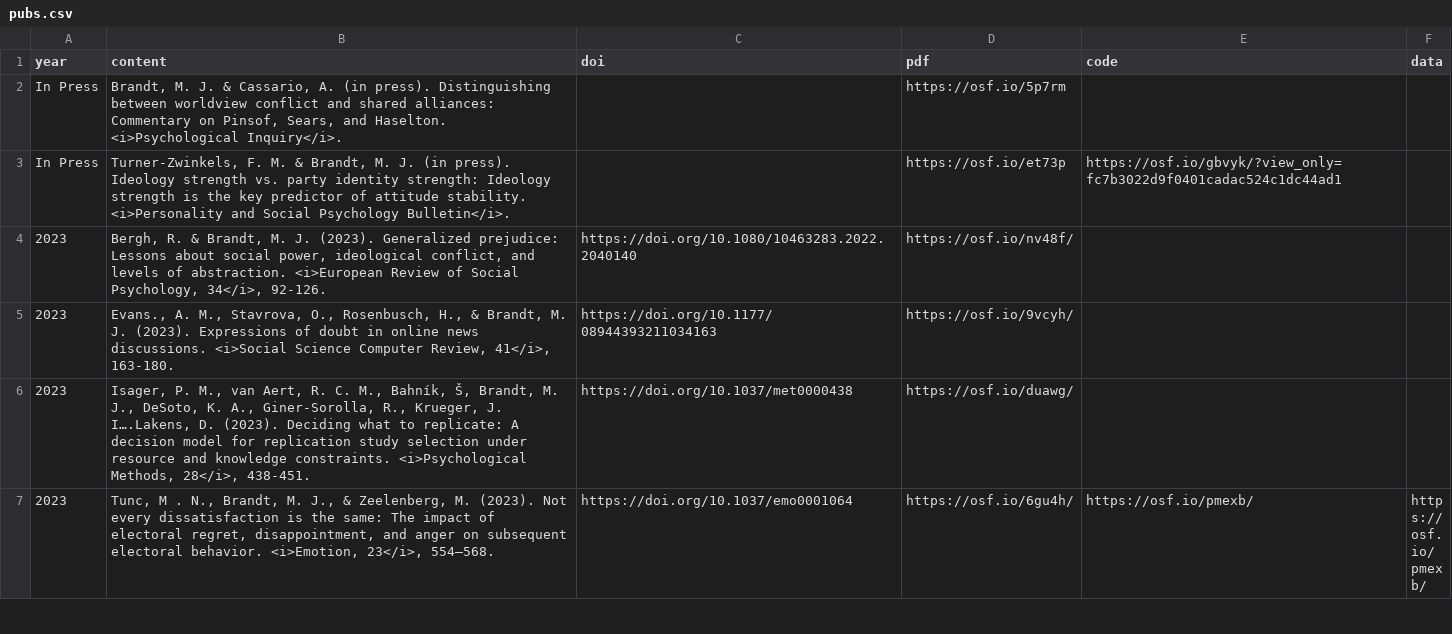
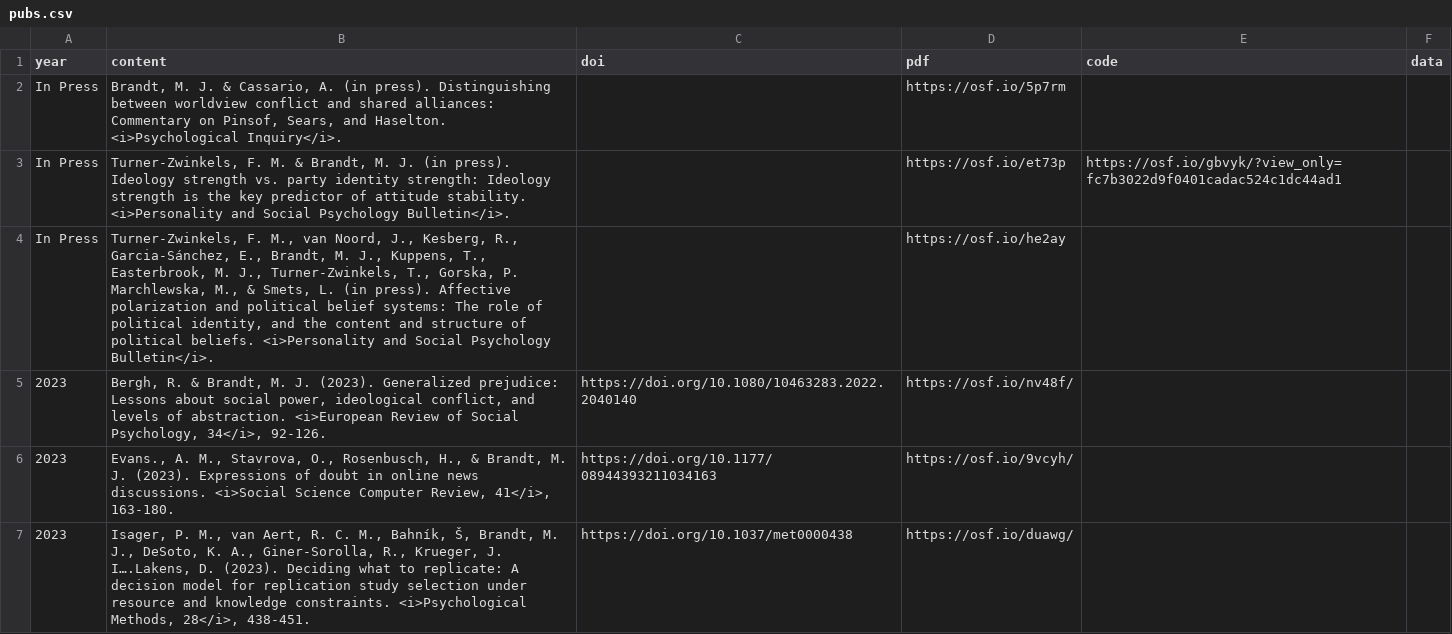
Before and after one commit to mjbsp/tbslab, a CSV file: static/data/pubs.csv, drawn as a sheet; only a part is shown; the shorter side is filled out with more unchanged rows; the diff names each change by its address in the sheet, - before the commit and + after, or states it on an @@ line.

```diff
--- a/static/data/pubs.csv
+++ b/static/data/pubs.csv
+row 4: In Press | Turner-Zwinkels, F. M., van Noord, J., Kesberg, R., Garcia-Sánchez, E., Brandt, M. J., Kuppens, T., Easterbrook, M. J., Turner-Zwinkels, T., Gorska, P. Marchlewska, M., & Smets, L. (in press). Affective polarization and political belief systems: The role of political identity, and the content and structure of political beliefs. <i>Personality and Social Psychology Bulletin</i>. |  | https://osf.io/he2ay
```
Also changed, not shown: 3 other files.
